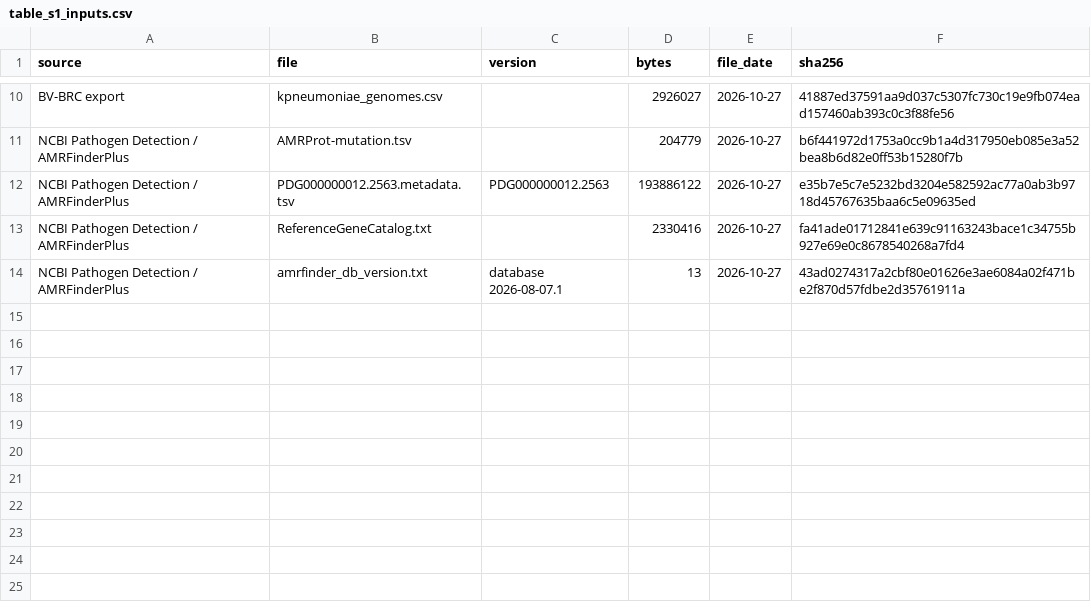
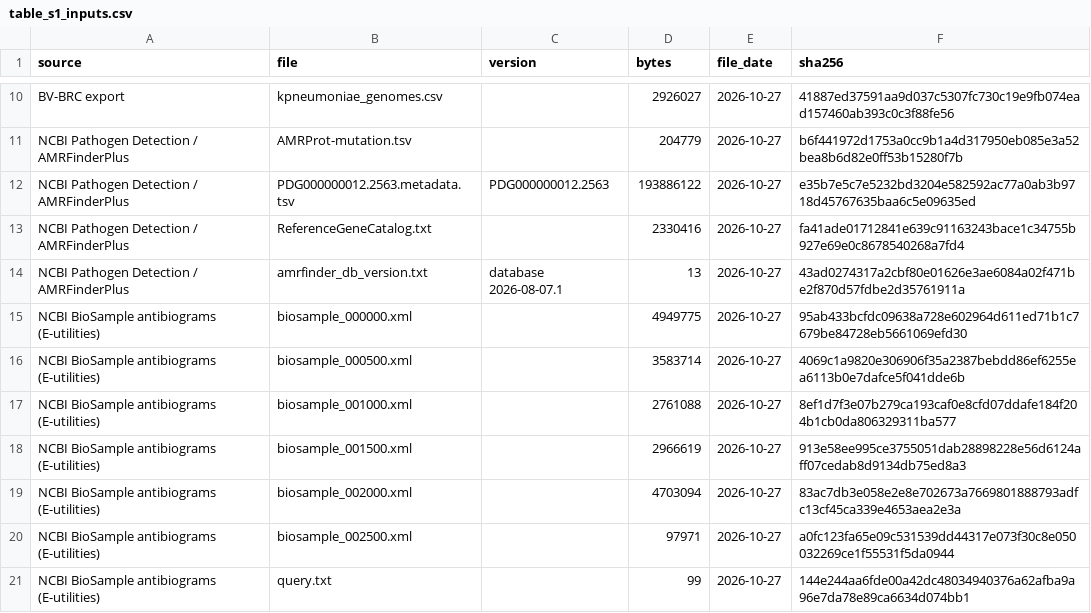
Before and after one commit to omarfaruqe/bpdrift, a CSV file: results/table_s1_inputs.csv, drawn as a sheet; only a part is shown, gaps mark what is left out; the diff names each change by its address in the sheet, - before the commit and + after, or states it on an @@ line.

Commit message:
Table S1: NCBI BioSample antibiogram batches listed

```diff
--- a/results/table_s1_inputs.csv
+++ b/results/table_s1_inputs.csv
+row 15: NCBI BioSample antibiograms (E-utilities) | biosample_000000.xml |  | 4949775 | 2026-10-27 | 95ab433bcfdc09638a728e602964d611ed71b1c7679be84728eb5661069efd30
+row 16: NCBI BioSample antibiograms (E-utilities) | biosample_000500.xml |  | 3583714 | 2026-10-27 | 4069c1a9820e306906f35a2387bebdd86ef6255ea6113b0e7dafce5f041dde6b
+row 17: NCBI BioSample antibiograms (E-utilities) | biosample_001000.xml |  | 2761088 | 2026-10-27 | 8ef1d7f3e07b279ca193caf0e8cfd07ddafe184f204b1cb0da806329311ba577
+row 18: NCBI BioSample antibiograms (E-utilities) | biosample_001500.xml |  | 2966619 | 2026-10-27 | 913e58ee995ce3755051dab28898228e56d6124aff07cedab8d9134db75ed8a3
+row 19: NCBI BioSample antibiograms (E-utilities) | biosample_002000.xml |  | 4703094 | 2026-10-27 | 83ac7db3e058e2e8e702673a7669801888793adfc13cf45ca339e4653aea2e3a
+row 20: NCBI BioSample antibiograms (E-utilities) | biosample_002500.xml |  | 97971 | 2026-10-27 | a0fc123fa65e09c531539dd44317e073f30c8e050032269ce1f55531f5da0944
+row 21: NCBI BioSample antibiograms (E-utilities) | query.txt |  | 99 | 2026-10-27 | 144e244aa6fde00a42dc48034940376a62afba9a96e7da78e89ca6634d074bb1
```
